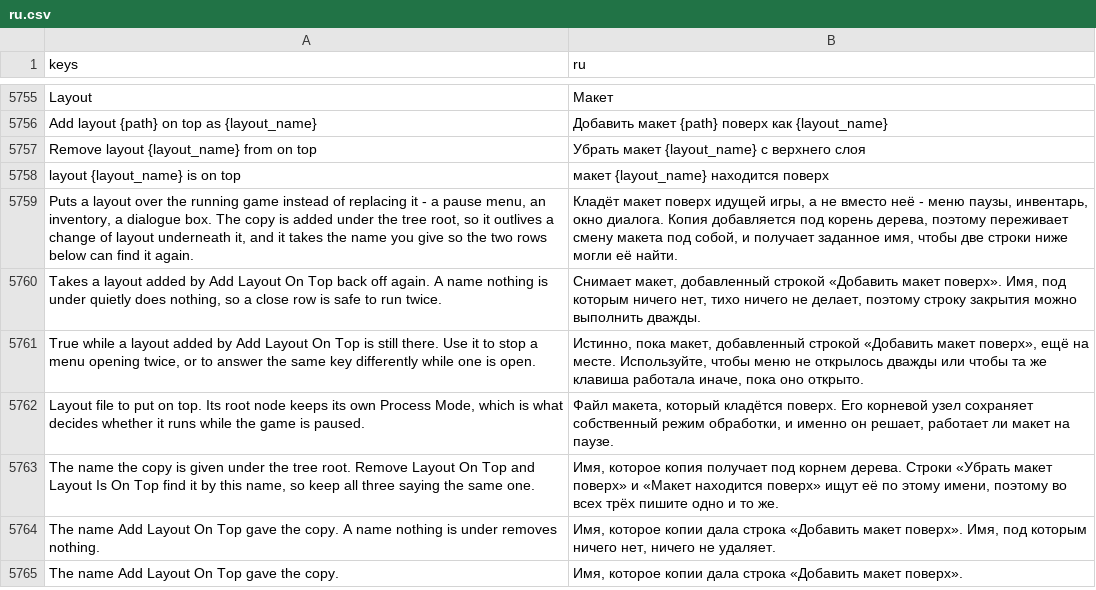
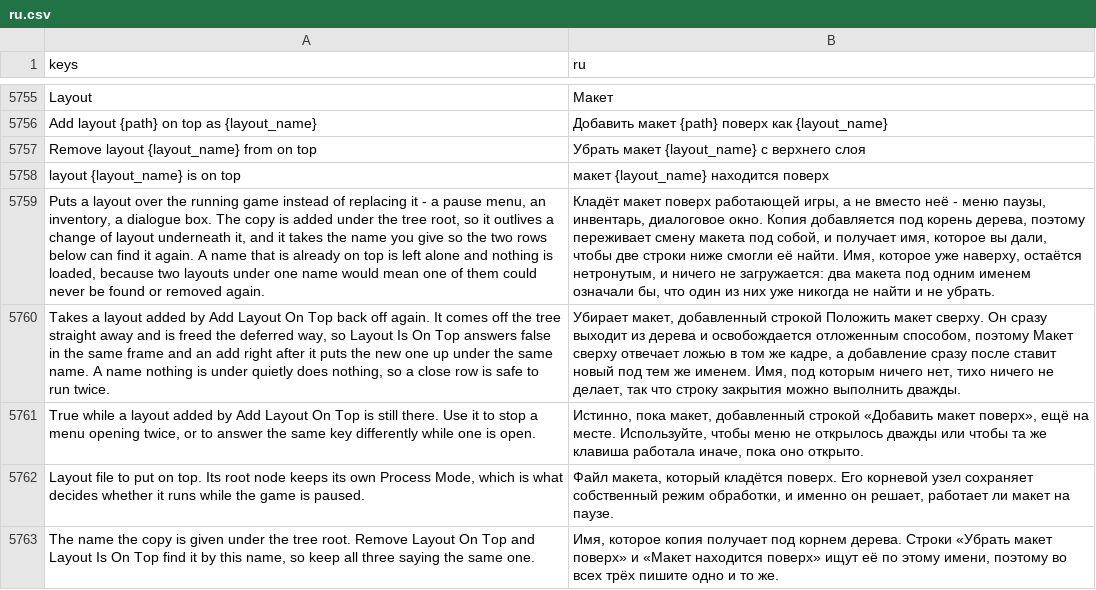
Before and after one commit to SalmanShhh/Godot-EventSheet-Visual-Scripting, a CSV file: addons/eventsheet/translations/ru.csv, drawn as a sheet; only a part is shown, gaps mark what is left out; the shorter side is filled out with more unchanged rows; removed rows and columns are numbered as before the commit, all else as after; the diff names each change by its address in the sheet, - before the commit and + after, or states it on an @@ line.

Commit message:
fix(scene): one name, one layout on top - and the removal takes it off at once
Two adds under one name left a copy nothing could ever reach. Measured with the
row's own emitted lines: the second instance came back named @Node@2, while
Layout Is On Top and Remove Layout On Top both kept finding the first - and the
orphan sits under the tree root, which is exactly where a layout outlives every
change of layout beneath it, so it leaked for the life of the process.

The add now asks the name first and builds nothing when it is taken. One name,
one layout, which is what the two rows below promise to find.

Compounding it, Remove Layout On Top only called queue_free, and a node queued
for freeing is still a child for the rest of the frame: Layout Is On Top still
said true, and the familiar close-then-open pair double-added straight into the
leak. It now leaves the tree first and is freed the deferred way. Measured after:
two adds -> one node, the removal is invisible in the same frame, and an add
right after it puts the new one up under the name it was given.

The add's local is typed while the lines are being rewritten, and the lift claims
the row's own guarded run beside the three statements people type by hand, so a
file this plugin wrote re-opens as the row that wrote it.

```diff
--- a/addons/eventsheet/translations/ru.csv
+++ b/addons/eventsheet/translations/ru.csv
-A5759 (keys): …it again.
+A5759 (keys): …it again. A name that is already on top is left alone and nothing is loaded, because two layouts under one name would mean one of them could never be found or removed again.
-B5759 (ru): …макет поверх идущей игры, а не вместо неё - меню паузы, инвентарь, окно диалога. Копия добавляется под корень дерева, поэтому переживает смену макета под собой, и получает заданное имя, чтобы две строки ниже могли её найти.
+B5759 (ru): …макет поверх работающей игры, а не вместо неё - меню паузы, инвентарь, диалоговое окно. Копия добавляется под корень дерева, поэтому переживает смену макета под собой, и получает имя, которое вы дали, чтобы две строки ниже смогли её найти. Имя, которое уже наверху, остаётся нетронутым, и ничего не загружается: два макета под одним именем означали бы, что один из них уже никогда не найти и не убрать.
-row 5760: Takes a layout added by Add Layout On Top back off again. A name nothing is under quietly does nothing, so a close row is safe to run twice. | Снимает макет, добавленный строкой «Добавить макет поверх». Имя, под которым ничего нет, тихо ничего не делает, поэтому строку закрытия можно выполнить дважды.
+row 5760: Takes a layout added by Add Layout On Top back off again. It comes off the tree straight away and is freed the deferred way, so Layout Is On Top answers false in the same frame and an add right after it puts the new one up under the same name. A name nothing is under quietly does nothing, so a close row is safe to run twice. | Убирает макет, добавленный строкой Положить макет сверху. Он сразу выходит из дерева и освобождается отложенным способом, поэтому Макет сверху отвечает ложью в том же кадре, а добавление сразу после ставит новый под тем же именем. Имя, под которым ничего нет, тихо ничего не делает, так что строку закрытия можно выполнить дважды.
```
Also changed, not shown: addons/eventsheet/translations/de.csv, addons/eventsheet/translations/es.csv, 11 other files.
